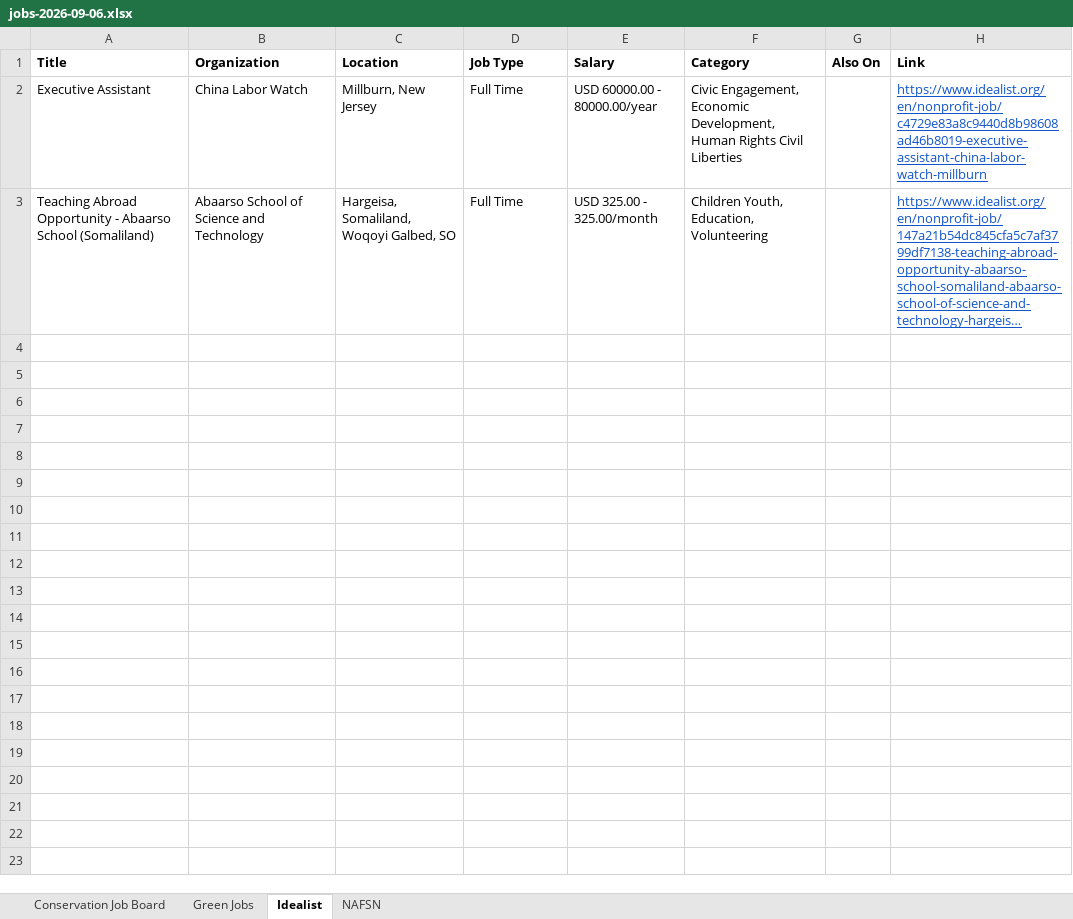
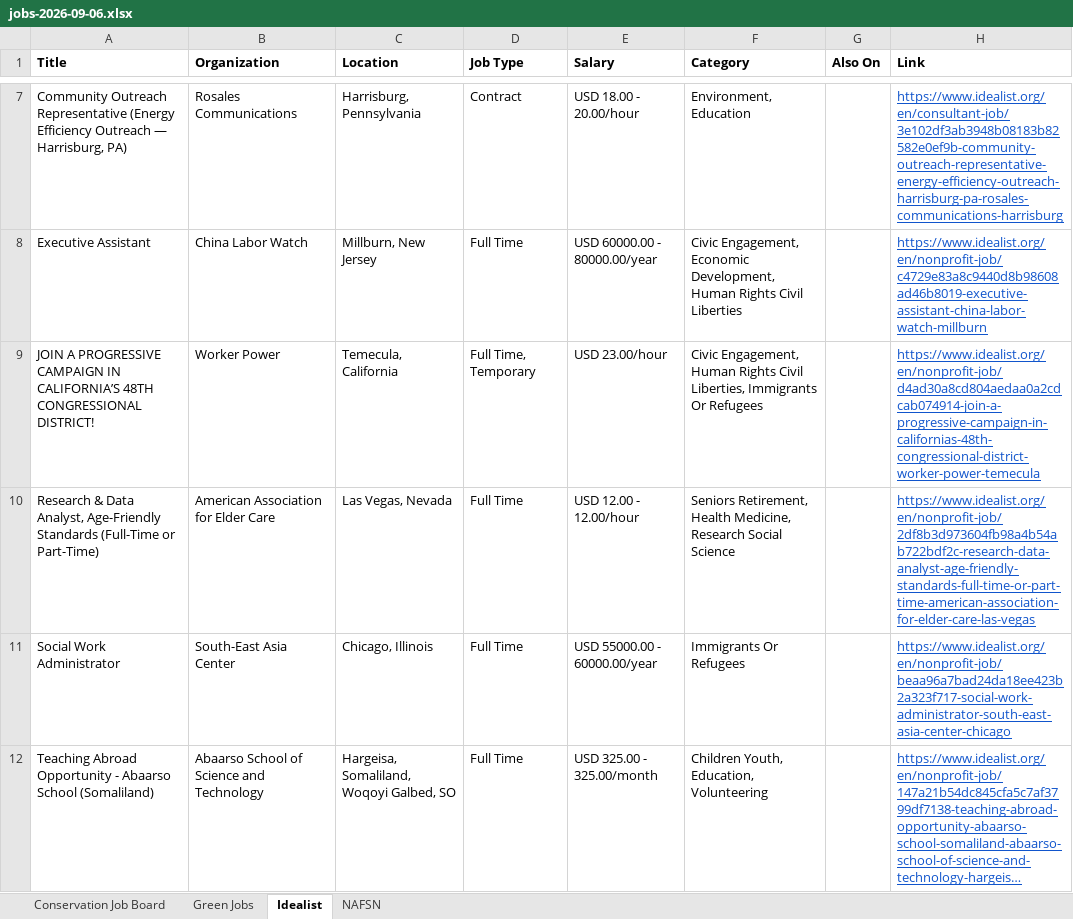
Before and after one commit to dchandarana07/jobs-digest, an Excel workbook: docs/xlsx/jobs-2026-09-06.xlsx, sheet Idealist, drawn as a sheet; only a part is shown, gaps mark what is left out; long unchanged cells end in …; values as stored, in another font and other column widths than the file's, no borders; the diff covers the shown part only; the diff names each change by its address in the sheet, - before the commit and + after, or states it on an @@ line.

```diff
--- a/docs/xlsx/jobs-2026-09-06.xlsx (sheet Idealist)
+++ b/docs/xlsx/jobs-2026-09-06.xlsx (sheet Idealist)
+row 7: Community Outreach Representative (Energy Efficiency Outreach — Harrisburg, PA) | Rosales Communications | Harrisburg, Pennsylvania | Contract | USD 18.00 - 20.00/hour | Environment, Education |  | https://www.idealist.org/en/consultant-job/3e102df3ab3948b08183b82582e0ef9b-community-outreach-representative-energy-efficiency-outreach-harrisburg-pa-rosales-communications-harrisburg
+row 9: JOIN A PROGRESSIVE CAMPAIGN IN CALIFORNIA’S 48TH CONGRESSIONAL DISTRICT! | Worker Power | Temecula, California | Full Time, Temporary | USD 23.00/hour | Civic Engagement, Human Rights Civil Liberties, Immigrants Or Refugees |  | https://www.idealist.org/en/nonprofit-job/d4ad30a8cd804aedaa0a2cdcab074914-join-a-progressive-campaign-in-californias-48th-congressional-district-worker-power-temecula
+row 10: Research & Data Analyst, Age-Friendly Standards (Full-Time or Part-Time) | American Association for Elder Care | Las Vegas, Nevada | Full Time | USD 12.00 - 12.00/hour | Seniors Retirement, Health Medicine, Research Social Science |  | https://www.idealist.org/en/nonprofit-job/2df8b3d973604fb98a4b54ab722bdf2c-research-data-analyst-age-friendly-standards-full-time-or-part-time-american-association-for-elder-care-las-vegas
+row 11: Social Work Administrator | South-East Asia Center | Chicago, Illinois | Full Time | USD 55000.00 - 60000.00/year | Immigrants Or Refugees |  | https://www.idealist.org/en/nonprofit-job/beaa96a7bad24da18ee423b2a323f717-social-work-administrator-south-east-asia-center-chicago
```
Also changed, not shown: 5 added rows elsewhere in this sheet, 5 other files.
